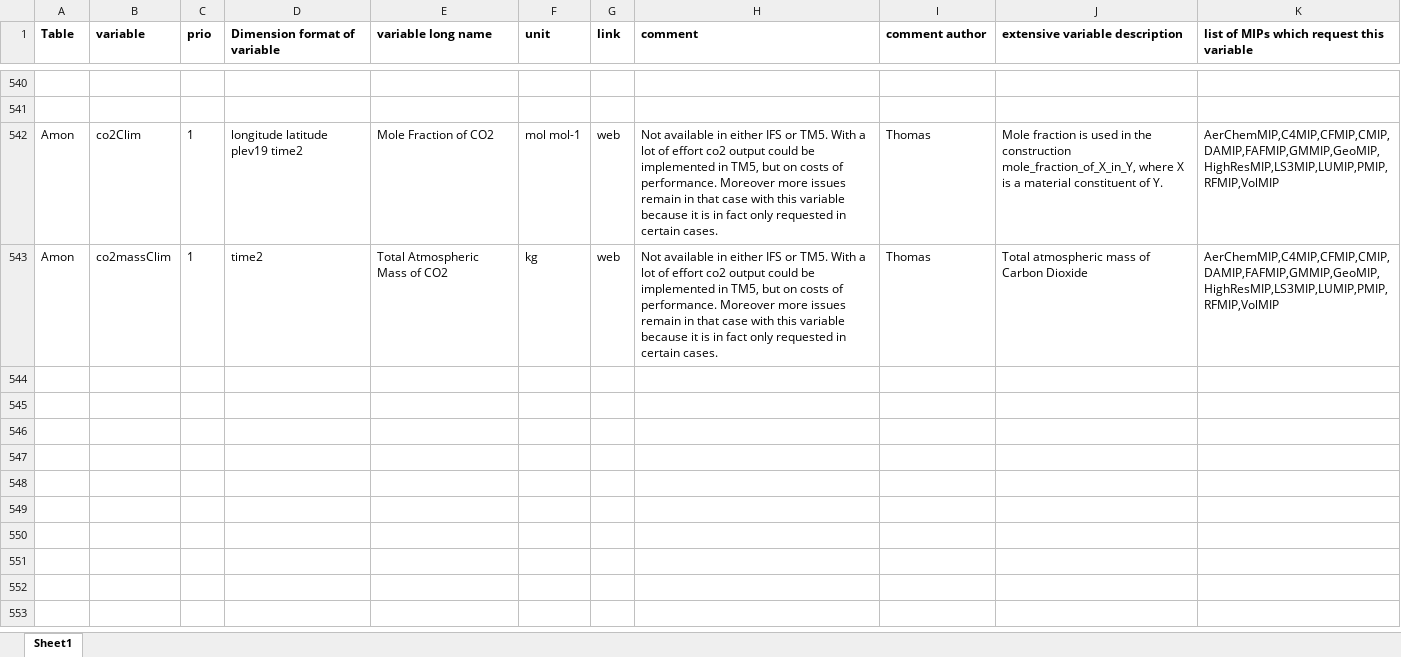
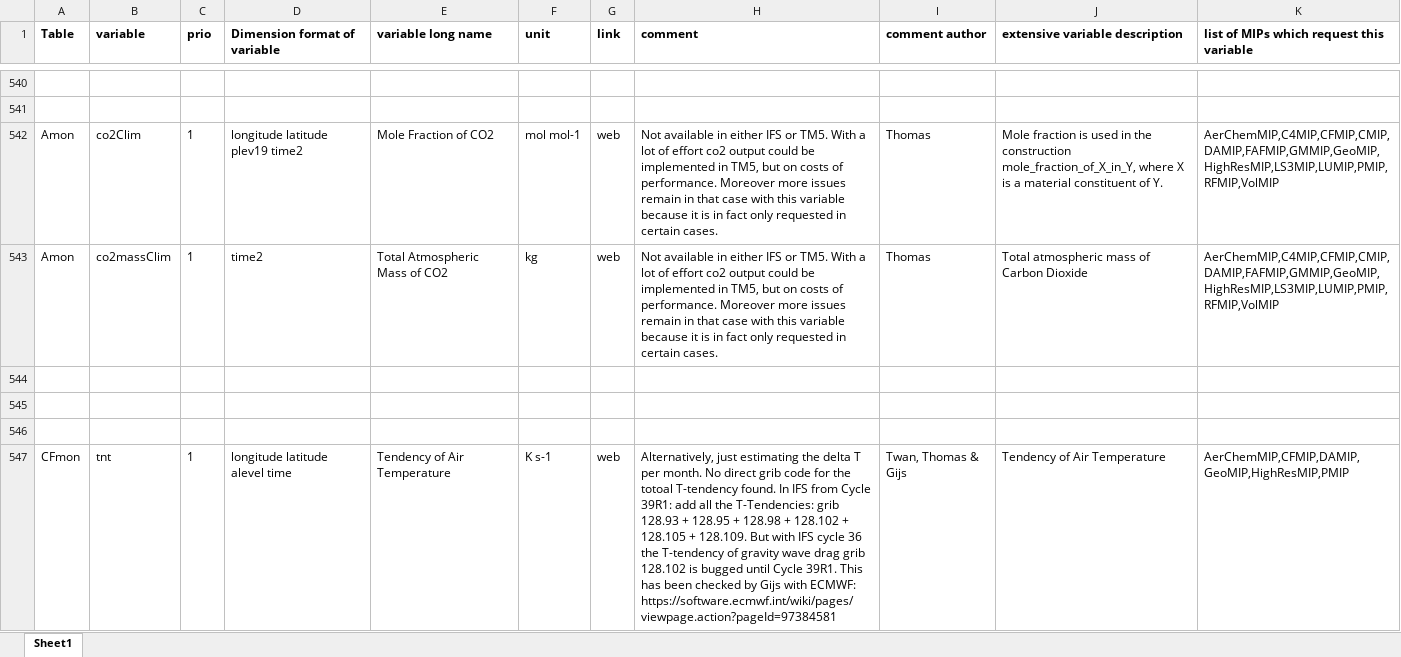
Before and after one commit to EC-Earth/ece2cmor3, an Excel workbook: ece2cmor3/resources/pre-list-of-ignored-cmpi6-requested-variables.xlsx, sheet Sheet1, drawn as a sheet; only a part is shown, gaps mark what is left out; values as stored, in another font and other column widths than the file's, no borders; the diff names each change by its address in the sheet, - before the commit and + after, or states it on an @@ line.

```diff
--- a/ece2cmor3/resources/pre-list-of-ignored-cmpi6-requested-variables.xlsx (sheet Sheet1)
+++ b/ece2cmor3/resources/pre-list-of-ignored-cmpi6-requested-variables.xlsx (sheet Sheet1)
+row 544: (empty)
+row 545: (empty)
+row 546: (empty)
+row 547: CFmon | tnt | 1 | longitude latitude alevel time | Tendency of Air Temperature | K s-1 | web | Alternatively, just estimating the delta T per month. No direct grib code for the totoal T-tendency found. In IFS from Cycle 39R1: add all the T-Tendencies: grib 128.93 + 128.95 + 128.98 + 128.102 + 128.105 + 128.109. But with IFS cycle 36 the T-tendency of gravity wave drag grib 128.102 is bugged until Cycle 39R1. This has been checked by Gijs with ECMWF: https://software.ecmwf.int/wiki/pages/viewpage.action?pageId=97384581 | Twan, Thomas & Gijs | Tendency of Air Temperature | AerChemMIP,CFMIP,DAMIP,GeoMIP,HighResMIP,PMIP
```
Also changed, not shown: ece2cmor3/resources/list-of-identified-missing-cmpi6-requested-variables.xlsx, ece2cmor3/resources/list-of-ignored-cmpi6-requested-variables.xlsx, 1 other file.
